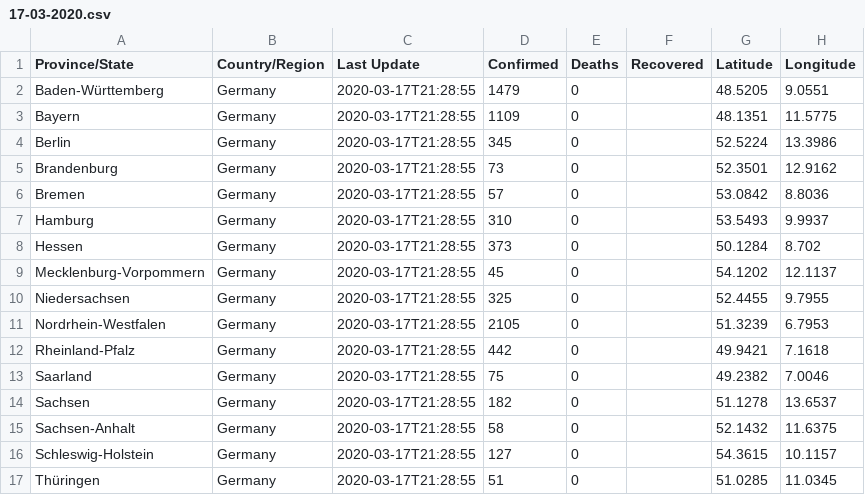
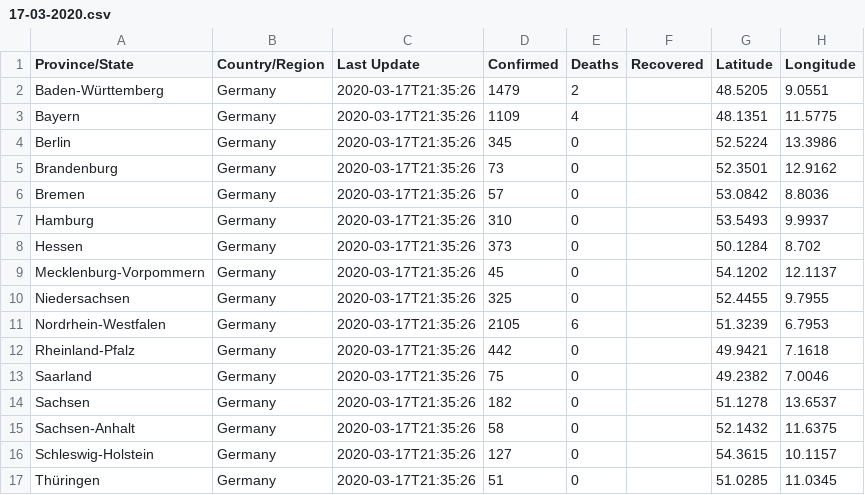
Before and after one commit to KeyvanSadri/covid-19-RKI, a CSV file: RKI_covid_19_data/17-03-2020.csv, drawn as a sheet.

Commit message:
data from 17.03

```diff
--- a/RKI_covid_19_data/17-03-2020.csv
+++ b/RKI_covid_19_data/17-03-2020.csv
@@ -1,17 +1,17 @@
 Province/State,Country/Region,Last Update,Confirmed,Deaths,Recovered,Latitude,Longitude
-Baden-Württemberg,Germany,2020-03-17T21:28:55,1479,0,,48.5205,9.0551
-Bayern,Germany,2020-03-17T21:28:55,1109,0,,48.1351,11.5775
-Berlin,Germany,2020-03-17T21:28:55,345,0,,52.5224,13.3986
-Brandenburg,Germany,2020-03-17T21:28:55,73,0,,52.3501,12.9162
-Bremen,Germany,2020-03-17T21:28:55,57,0,,53.0842,8.8036
-Hamburg,Germany,2020-03-17T21:28:55,310,0,,53.5493,9.9937
-Hessen,Germany,2020-03-17T21:28:55,373,0,,50.1284,8.702
-Mecklenburg-Vorpommern,Germany,2020-03-17T21:28:55,45,0,,54.1202,12.1137
-Niedersachsen,Germany,2020-03-17T21:28:55,325,0,,52.4455,9.7955
-Nordrhein-Westfalen,Germany,2020-03-17T21:28:55,2105,0,,51.3239,6.7953
-Rheinland-Pfalz,Germany,2020-03-17T21:28:55,442,0,,49.9421,7.1618
-Saarland,Germany,2020-03-17T21:28:55,75,0,,49.2382,7.0046
-Sachsen,Germany,2020-03-17T21:28:55,182,0,,51.1278,13.6537
-Sachsen-Anhalt,Germany,2020-03-17T21:28:55,58,0,,52.1432,11.6375
-Schleswig-Holstein,Germany,2020-03-17T21:28:55,127,0,,54.3615,10.1157
-Thüringen,Germany,2020-03-17T21:28:55,51,0,,51.0285,11.0345
+Baden-Württemberg,Germany,2020-03-17T21:35:26,1479,2,,48.5205,9.0551
+Bayern,Germany,2020-03-17T21:35:26,1109,4,,48.1351,11.5775
+Berlin,Germany,2020-03-17T21:35:26,345,0,,52.5224,13.3986
+Brandenburg,Germany,2020-03-17T21:35:26,73,0,,52.3501,12.9162
+Bremen,Germany,2020-03-17T21:35:26,57,0,,53.0842,8.8036
+Hamburg,Germany,2020-03-17T21:35:26,310,0,,53.5493,9.9937
+Hessen,Germany,2020-03-17T21:35:26,373,0,,50.1284,8.702
+Mecklenburg-Vorpommern,Germany,2020-03-17T21:35:26,45,0,,54.1202,12.1137
+Niedersachsen,Germany,2020-03-17T21:35:26,325,0,,52.4455,9.7955
+Nordrhein-Westfalen,Germany,2020-03-17T21:35:26,2105,6,,51.3239,6.7953
+Rheinland-Pfalz,Germany,2020-03-17T21:35:26,442,0,,49.9421,7.1618
+Saarland,Germany,2020-03-17T21:35:26,75,0,,49.2382,7.0046
+Sachsen,Germany,2020-03-17T21:35:26,182,0,,51.1278,13.6537
+Sachsen-Anhalt,Germany,2020-03-17T21:35:26,58,0,,52.1432,11.6375
+Schleswig-Holstein,Germany,2020-03-17T21:35:26,127,0,,54.3615,10.1157
+Thüringen,Germany,2020-03-17T21:35:26,51,0,,51.0285,11.0345
```
